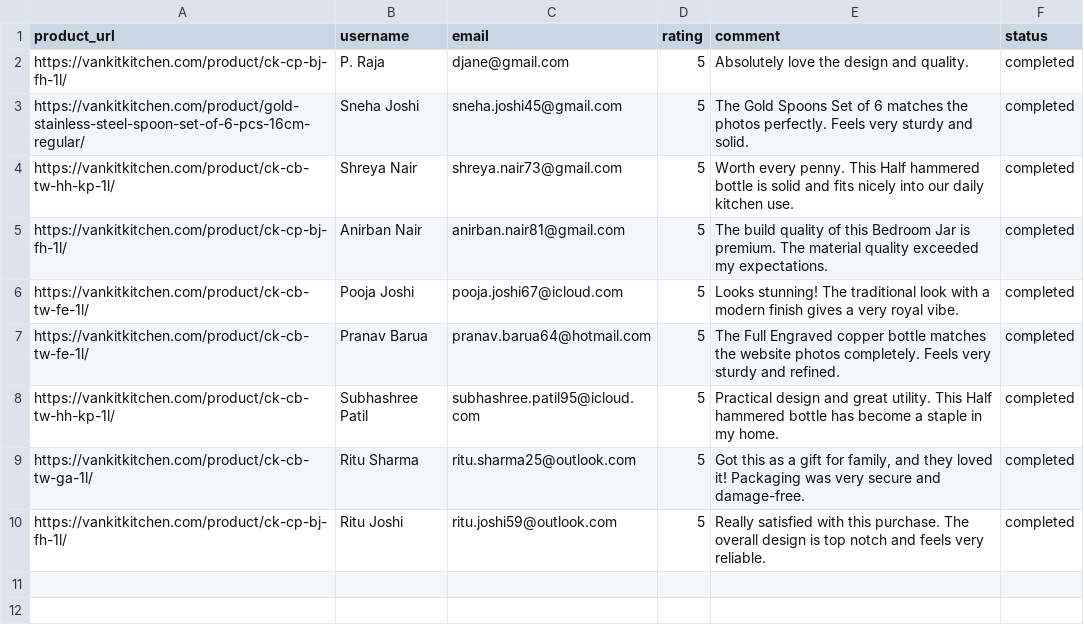
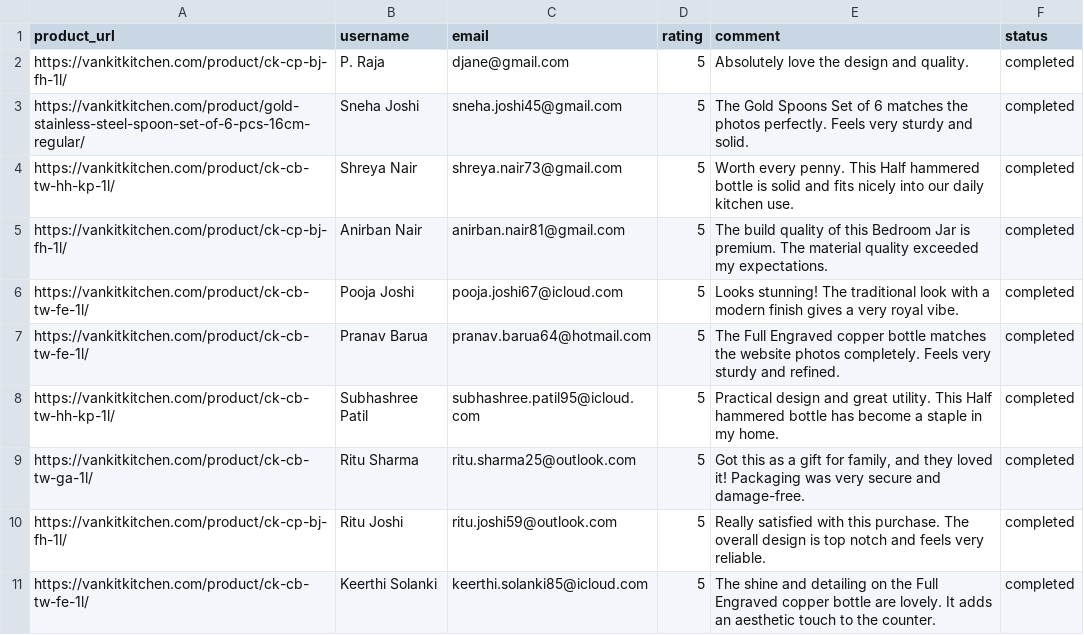
Before and after one commit to ankit1714/website-review, a CSV file: reviews.csv, drawn as a sheet; the diff names each change by its address in the sheet, - before the commit and + after, or states it on an @@ line.

```diff
--- a/reviews.csv
+++ b/reviews.csv
+row 11: https://vankitkitchen.com/product/ck-cb-tw-fe-1l/ | Keerthi Solanki | keerthi.solanki85@icloud.com | 5 | The shine and detailing on the Full Engraved copper bottle are lovely. It adds an aesthetic touch to the counter. | completed
```
